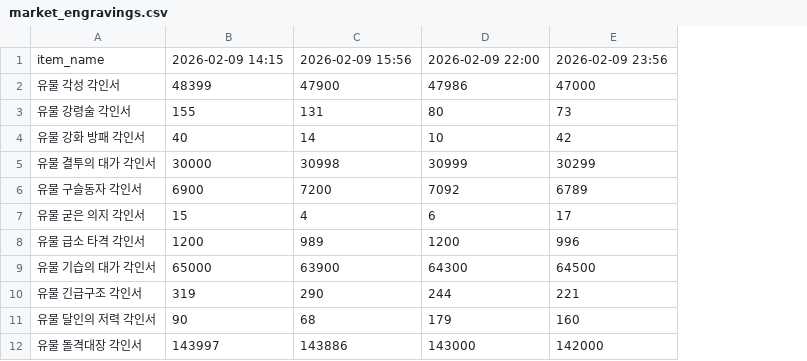
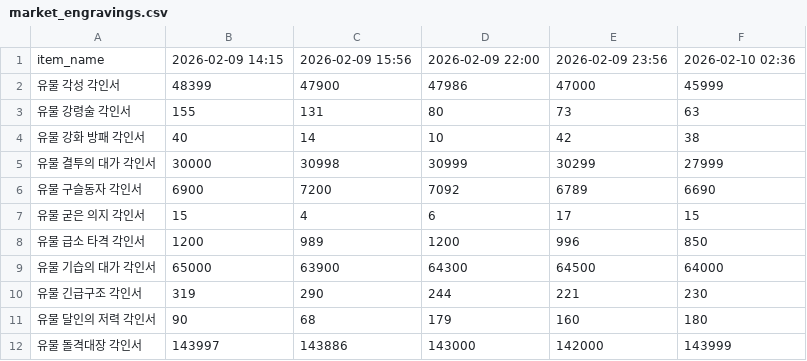
Before and after one commit to icedo724/lostark, a CSV file: data/market_engravings.csv, drawn as a sheet; only a part is shown; the diff names each change by its address in the sheet, - before the commit and + after, or states it on an @@ line.

```diff
--- a/data/market_engravings.csv
+++ b/data/market_engravings.csv
+column F, rows 1-12: 2026-02-10 02:36 | 45999 | 63 | 38 | 27999 | 6690 | 15 | 850 | 64000 | 230 | 180 | 143999
```
Also changed, not shown: data/market_materials.csv.
